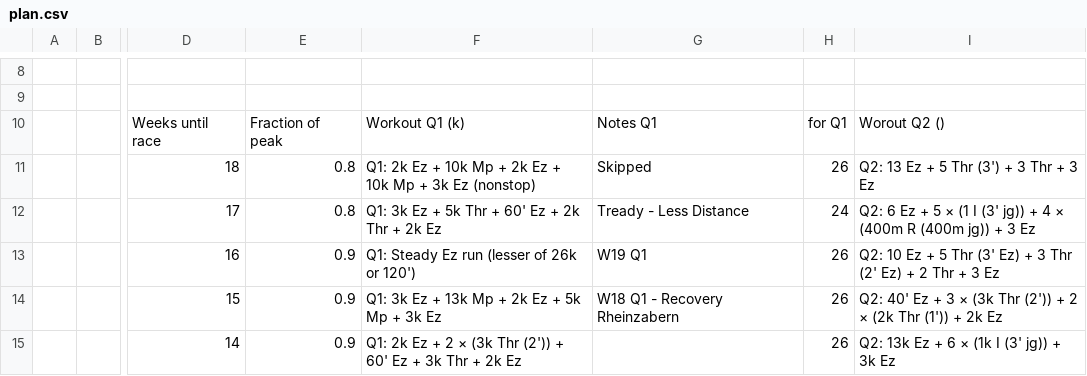
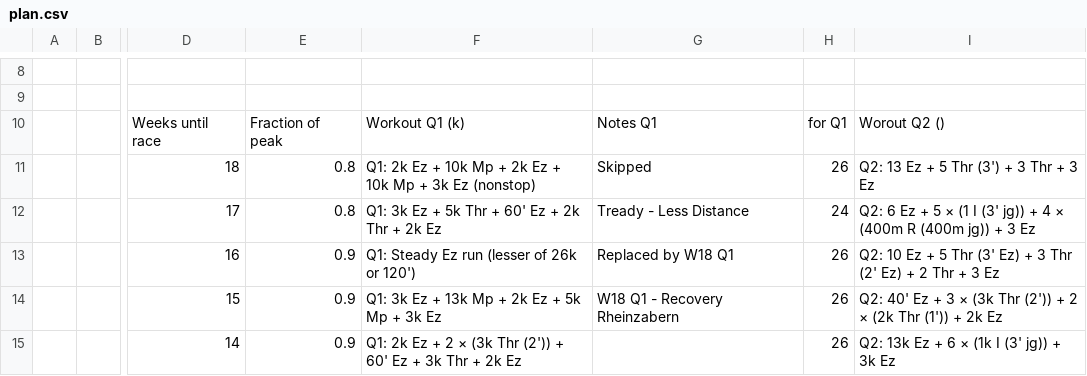
Before and after one commit to daniel-vera-g/marathon-training-plan, a CSV file: plan.csv, drawn as a sheet; only a part is shown, gaps mark what is left out; the diff names each change by its address in the sheet, - before the commit and + after, or states it on an @@ line.

Commit message:
Deploying to gh-pages from @ daniel-vera-g/training-block@d78ad86fcab206f90387994dbbb522bface90835 🚀

```diff
--- a/plan.csv
+++ b/plan.csv
-G13: W19 Q1
+G13: Replaced by W18 Q1
```
